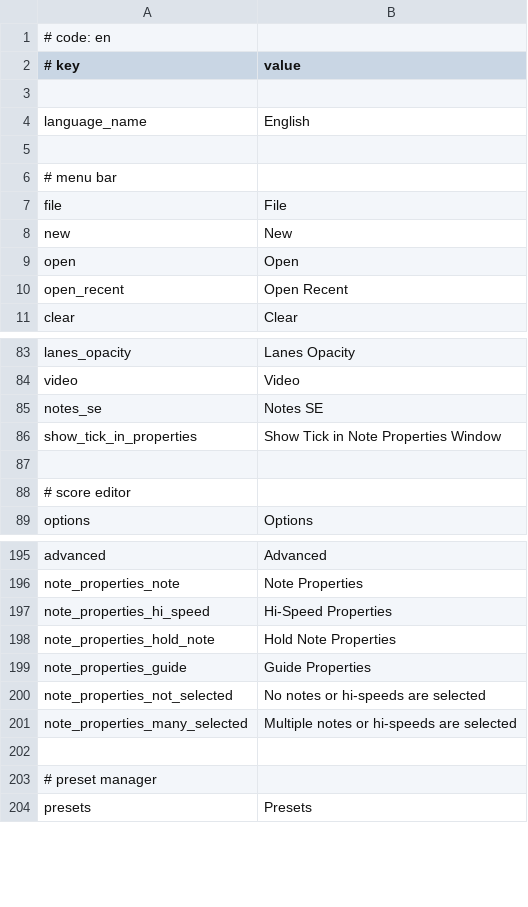
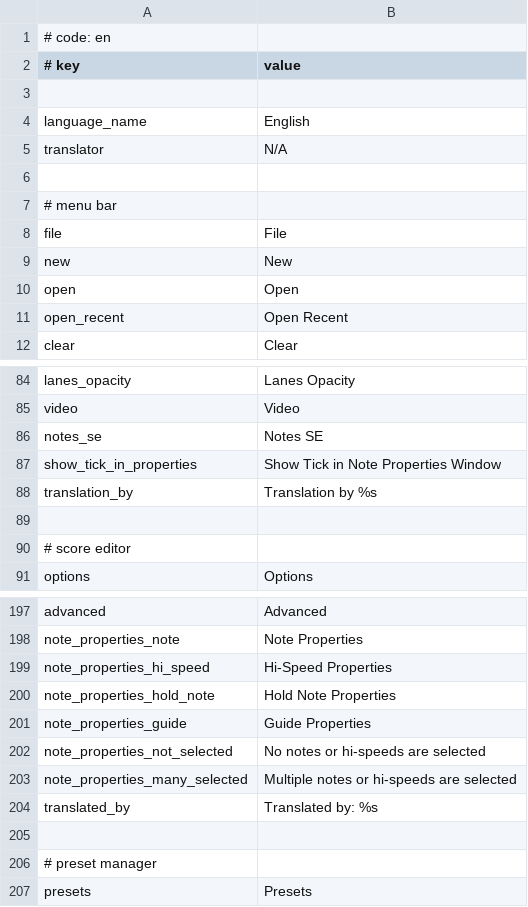
Before and after one commit to rodneykeilson/MikuMikuWorldEX, a CSV file: MikuMikuWorld/res/i18n/en.csv, drawn as a sheet; only a part is shown, gaps mark what is left out; the diff names each change by its address in the sheet, - before the commit and + after, or states it on an @@ line.

```diff
--- a/MikuMikuWorld/res/i18n/en.csv
+++ b/MikuMikuWorld/res/i18n/en.csv
+row 5: translator | N/A
+row 88: translation_by | Translation by %s
+row 204: translated_by | Translated by: %s
```
Also changed, not shown: MikuMikuWorld/res/i18n/.template.csv, MikuMikuWorld/res/i18n/es.csv, 7 other files.
